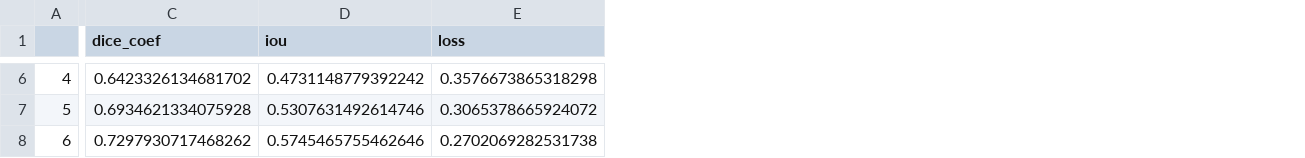
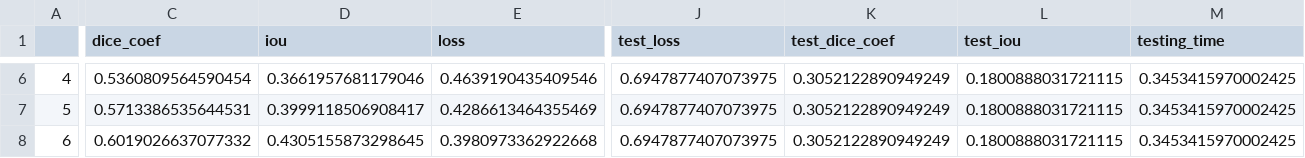
Before and after one commit to achmadbauravindah/modern_lung_segmentation_app, a CSV file: models/UNet++/csv_logger_UNet++.csv, drawn as a sheet; only a part is shown, gaps mark what is left out; the diff covers the shown part only; the diff names each change by its address in the sheet, - before the commit and + after, or states it on an @@ line.

Commit message:
from Colab

```diff
--- a/models/UNet++/csv_logger_UNet++.csv
+++ b/models/UNet++/csv_logger_UNet++.csv
+column J (test_loss), rows 6-8: all 0.6947877407073975
+column K (test_dice_coef), rows 6-8: all 0.3052122890949249
+column L (test_iou), rows 6-8: all 0.1800888031721115
+column M (testing_time), rows 6-8: all 0.3453415970002425
-C6 (dice_coef): 0.6423326134681702
+C6 (dice_coef): 0.5360809564590454
-D6 (iou): 0.4731148779392242
+D6 (iou): 0.3661957681179046
-E6 (loss): 0.3576673865318298
+E6 (loss): 0.4639190435409546
-C7 (dice_coef): 0.6934621334075928
+C7 (dice_coef): 0.5713386535644531
-D7 (iou): 0.5307631492614746
+D7 (iou): 0.3999118506908417
-E7 (loss): 0.3065378665924072
+E7 (loss): 0.4286613464355469
-C8 (dice_coef): 0.7297930717468262
+C8 (dice_coef): 0.6019026637077332
-D8 (iou): 0.5745465755462646
+D8 (iou): 0.4305155873298645
-E8 (loss): 0.2702069282531738
+E8 (loss): 0.3980973362922668
```
Also changed, not shown: 40 edited cells elsewhere in this file.
